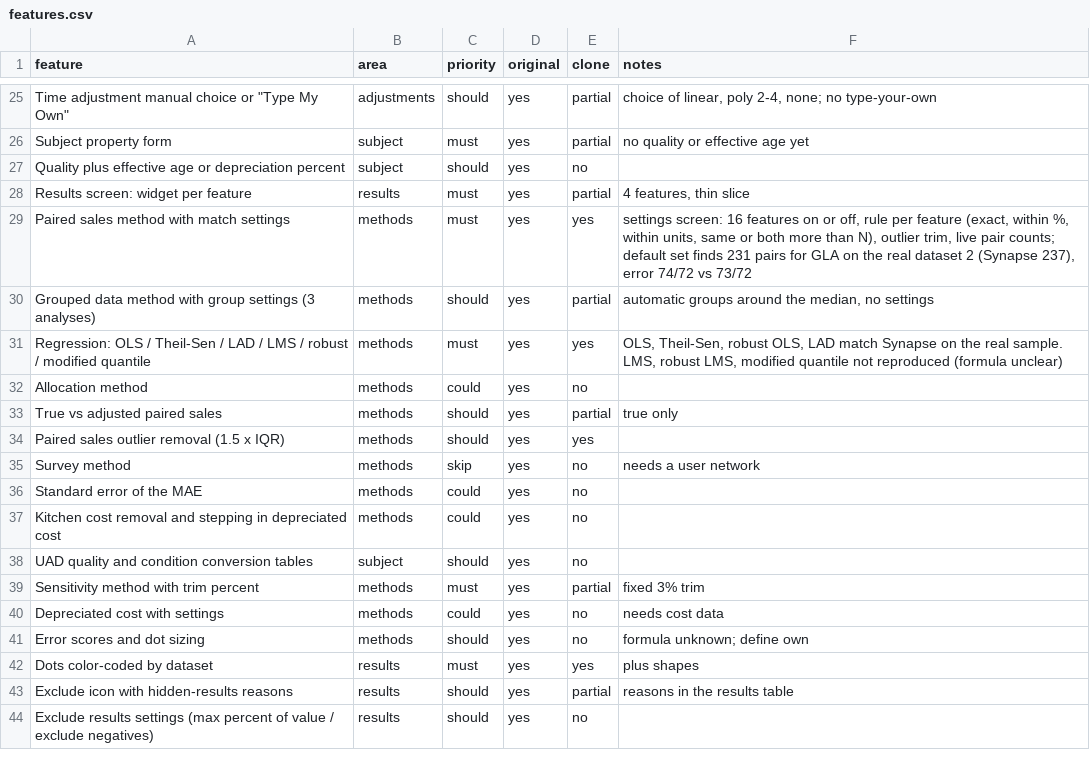
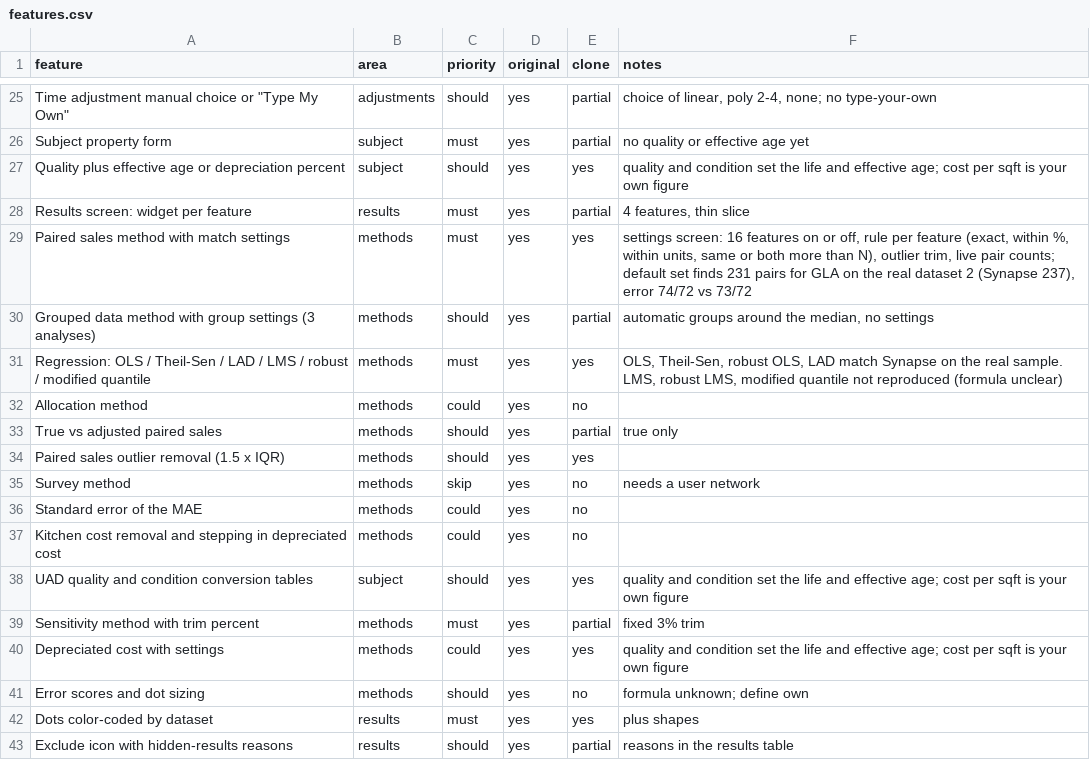
Before and after one commit to rgonzalez063/CLONEAPPGONZA, a CSV file: replica/features.csv, drawn as a sheet; only a part is shown, gaps mark what is left out; the shorter side is filled out with more unchanged rows; the diff names each change by its address in the sheet, - before the commit and + after, or states it on an @@ line.

```diff
--- a/replica/features.csv
+++ b/replica/features.csv
-E27 (clone): no
+E27 (clone): yes
-F27 (notes): (empty)
+F27 (notes): quality and condition set the life and effective age; cost per sqft is your own figure
-E38 (clone): no
+E38 (clone): yes
-F38 (notes): (empty)
+F38 (notes): quality and condition set the life and effective age; cost per sqft is your own figure
-E40 (clone): no
+E40 (clone): yes
-F40 (notes): needs cost data
+F40 (notes): quality and condition set the life and effective age; cost per sqft is your own figure
```
Also changed, not shown: 17 other files.
